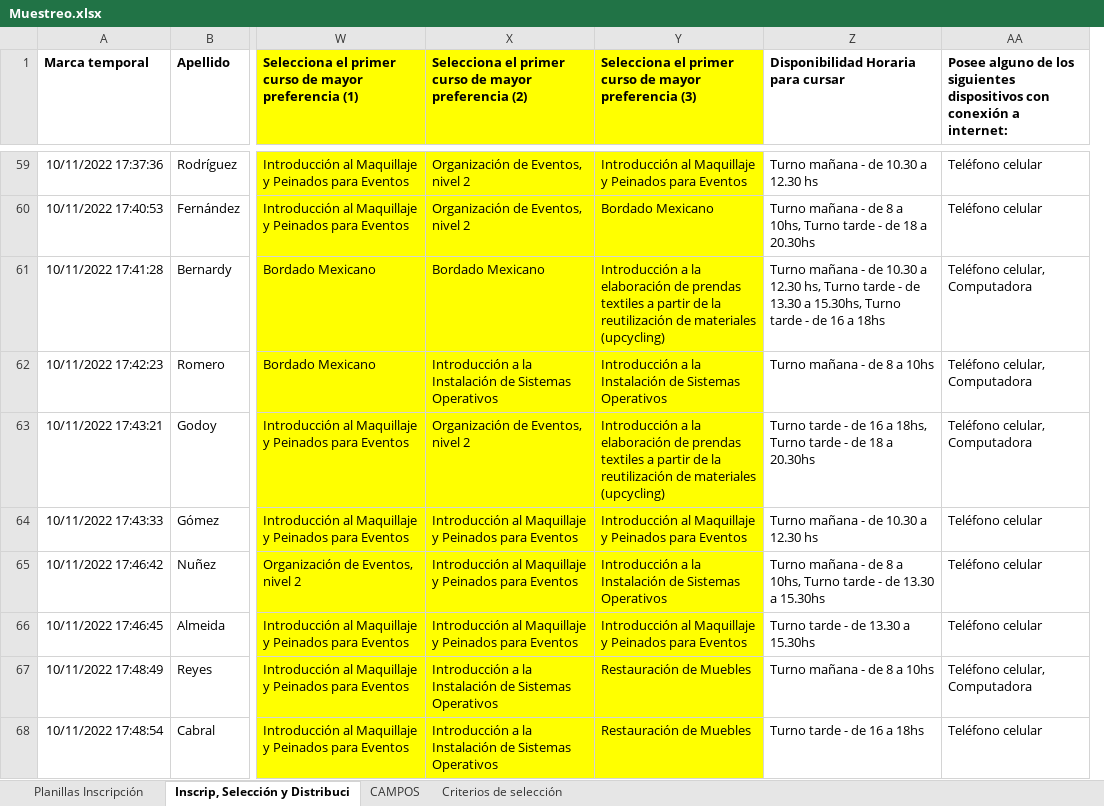
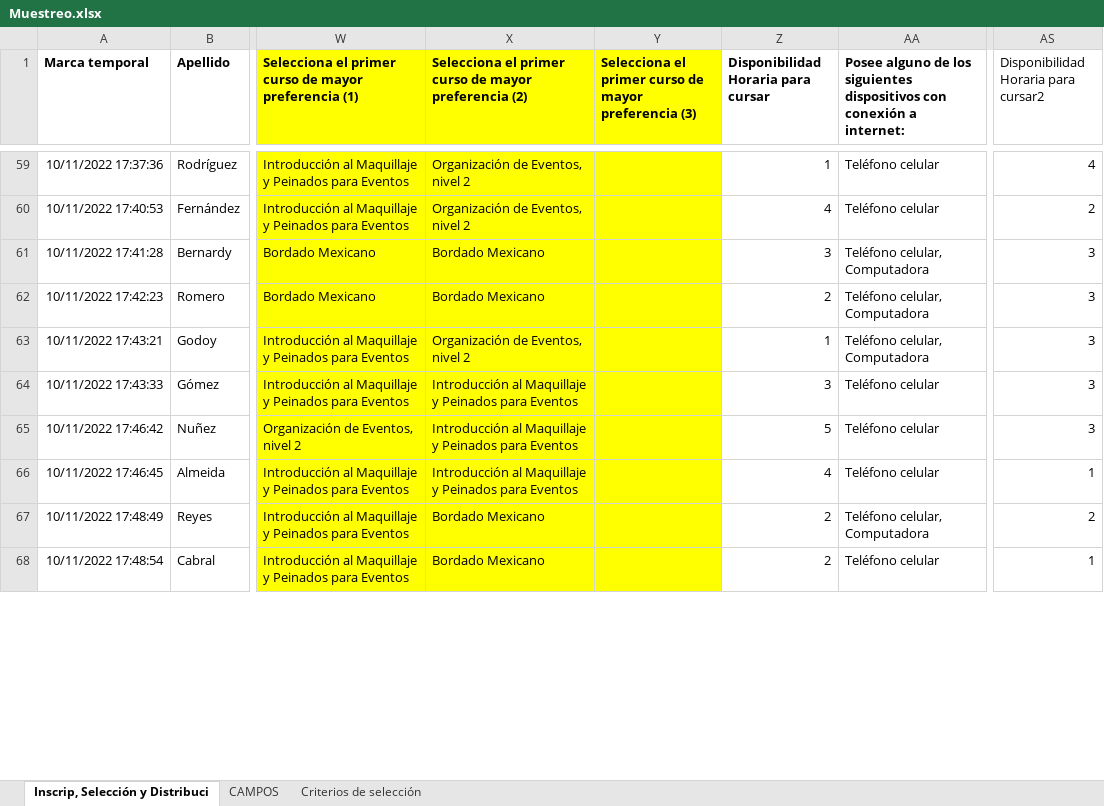
Before and after one commit to FGEGitHub/Back-loging, an Excel workbook: src/cargadepersonas/Muestreo.xlsx, sheet Inscrip, Selección y Distribuci, drawn as a sheet; only a part is shown, gaps mark what is left out; values as stored, in another font and other column widths than the file's, no borders; removed rows and columns are numbered as before the commit, all else as after; the diff covers the shown part only; the diff names each change by its address in the sheet, - before the commit and + after, or states it on an @@ line.

Commit message:
correcction de inscripciones

```diff
--- a/src/cargadepersonas/Muestreo.xlsx (sheet Inscrip, Selección y Distribuci)
+++ b/src/cargadepersonas/Muestreo.xlsx (sheet Inscrip, Selección y Distribuci)
-sheet tab: Planillas Inscripción
-column Y, row 1: Selecciona el primer curso de mayor preferencia (3); rows 59-68: Introducción al Maquillaje y Peinados para Eventos | Bordado Mexicano | Introducción a la elaboración de prendas textiles a partir de la reutilización de materiales (upcycling) | Introducción a la Instalación de Sistemas Operativos | Introducción a la elaboración de prendas textiles a partir de la reutilización de materiales (upcycling) | Introducción al Maquillaje y Peinados para Eventos | Introducción a la Instalación de Sistemas Operativos | Introducción al Maquillaje y Peinados para Eventos | Restauración de Muebles | Restauración de Muebles
-column Z, row 1: Disponibilidad Horaria para cursar; rows 59-68: Turno mañana - de 10.30 a 12.30 hs | Turno mañana - de 8 a 10hs, Turno tarde - de 18 a 20.30hs | Turno mañana - de 10.30 a 12.30 hs, Turno tarde - de 13.30 a 15.30hs, Turno tarde - de 16 a 18hs | Turno mañana - de 8 a 10hs | Turno tarde - de 16 a 18hs, Turno tarde - de 18 a 20.30hs | Turno mañana - de 10.30 a 12.30 hs | Turno mañana - de 8 a 10hs, Turno tarde - de 13.30 a 15.30hs | Turno tarde - de 13.30 a 15.30hs | Turno mañana - de 8 a 10hs | Turno tarde - de 16 a 18hs
+column Y, row 1: Selecciona el primer curso de mayor preferencia (3)
+column Z, row 1: Disponibilidad Horaria para cursar; rows 59-68: 1 | 4 | 3 | 2 | 1 | 3 | 5 | 4 | 2 | 2
+column AS, row 1: Disponibilidad Horaria para cursar2; rows 59-68: 4 | 2 | 3 | 3 | 3 | 3 | 3 | 1 | 2 | 1
-X62: Introducción a la Instalación de Sistemas Operativos
+X62: Bordado Mexicano
-X67:X68: Introducción a la Instalación de Sistemas Operativos
+X67:X68: Bordado Mexicano
```
Also changed, not shown: 40 edited cells elsewhere in this sheet, sheet Criterios de selección, 5 other files.
